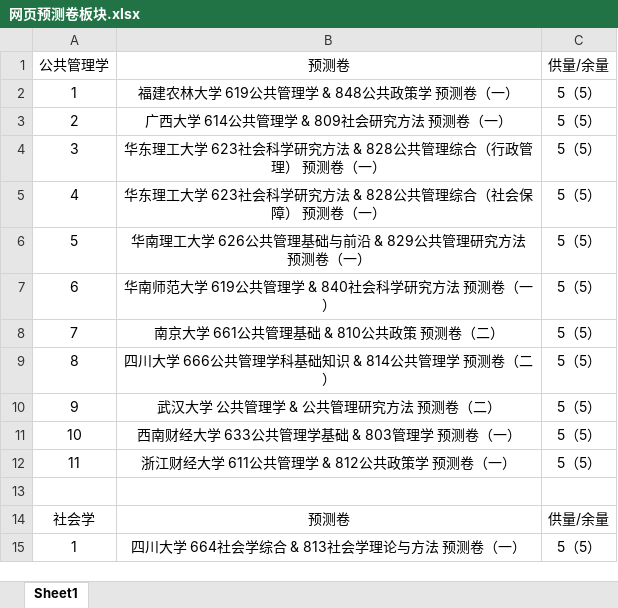
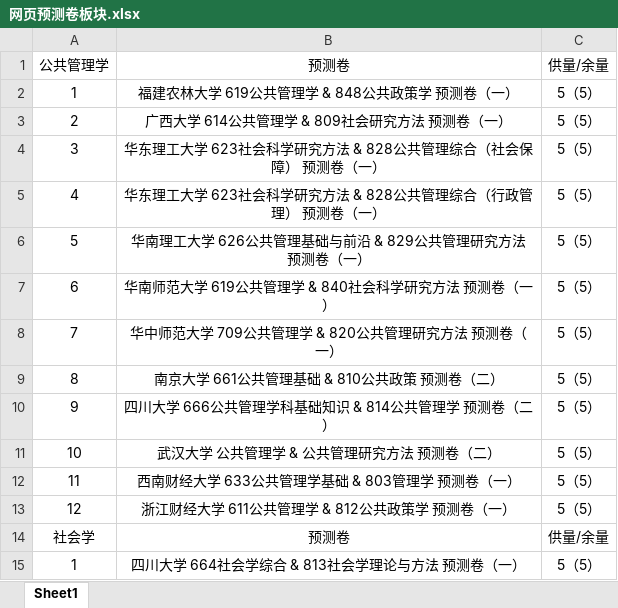
Before and after one commit to QIGUAIDEXIAWUCHAPAIDUI/xiaodati-preview, an Excel workbook: 网页预测卷板块.xlsx, sheet Sheet1, drawn as a sheet; values as stored, in another font and other column widths than the file's, no borders; the diff names each change by its address in the sheet, - before the commit and + after, or states it on an @@ line.

```diff
--- a/网页预测卷板块.xlsx (sheet Sheet1)
+++ b/网页预测卷板块.xlsx (sheet Sheet1)
-B4: 华东理工大学 623社会科学研究方法 & 828公共管理综合（行政管理） 预测卷（一）
+B4: 华东理工大学 623社会科学研究方法 & 828公共管理综合（社会保障） 预测卷（一）
-B5: 华东理工大学 623社会科学研究方法 & 828公共管理综合（社会保障） 预测卷（一）
+B5: 华东理工大学 623社会科学研究方法 & 828公共管理综合（行政管理） 预测卷（一）
-B8: 南京大学 661公共管理基础 & 810公共政策 预测卷（二）
+B8: 华中师范大学 709公共管理学 & 820公共管理研究方法 预测卷（一）
-B9: 四川大学 666公共管理学科基础知识 & 814公共管理学 预测卷（二）
+B9: 南京大学 661公共管理基础 & 810公共政策 预测卷（二）
-B10: 武汉大学 公共管理学 & 公共管理研究方法 预测卷（二）
+B10: 四川大学 666公共管理学科基础知识 & 814公共管理学 预测卷（二）
-B11: 西南财经大学 633公共管理学基础 & 803管理学 预测卷（一）
+B11: 武汉大学 公共管理学 & 公共管理研究方法 预测卷（二）
-B12: 浙江财经大学 611公共管理学 & 812公共政策学 预测卷（一）
+B12: 西南财经大学 633公共管理学基础 & 803管理学 预测卷（一）
-row 13: (empty)
+row 13: 12 | 浙江财经大学 611公共管理学 & 812公共政策学 预测卷（一） | 5（5）
```
Also changed, not shown: 8 other files.
